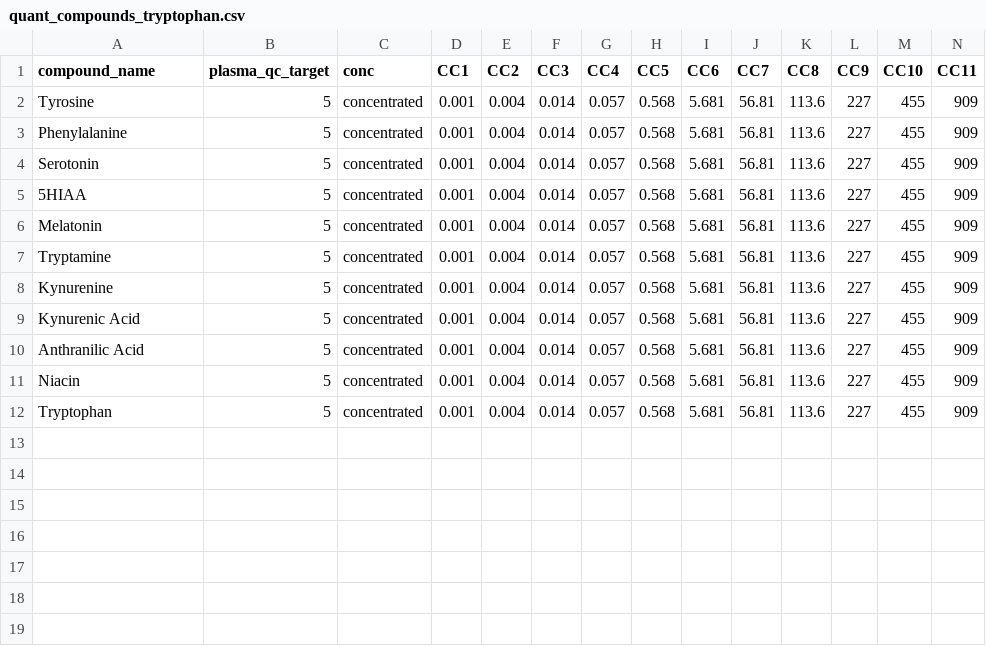
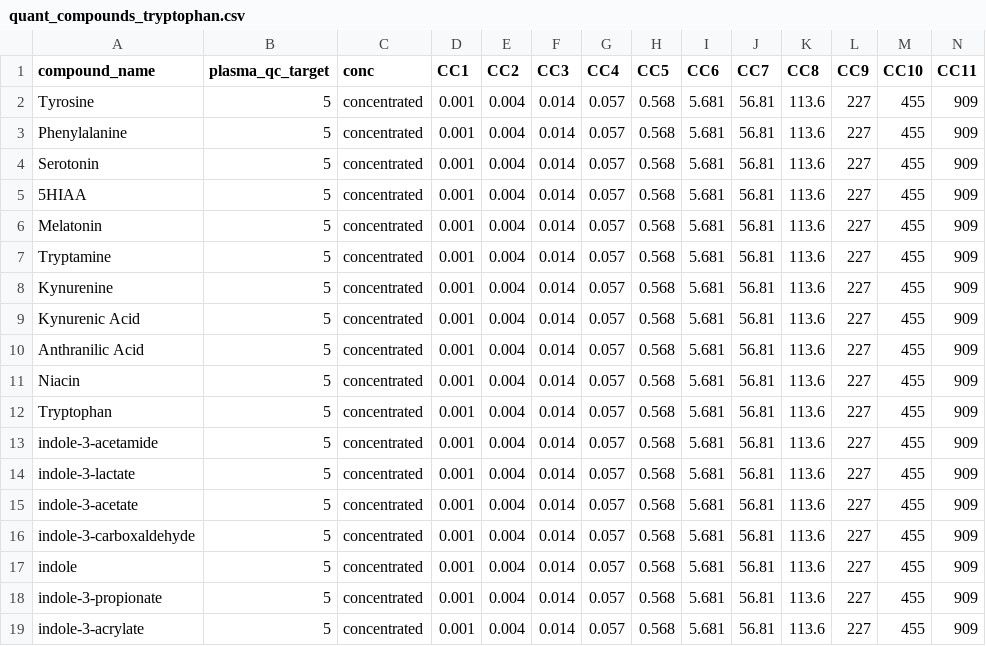
Before and after one commit to ramanujamr/DFI_Metabolomics_QC_quant, a CSV file: quant_compounds_tryptophan.csv, drawn as a sheet; the diff names each change by its address in the sheet, - before the commit and + after, or states it on an @@ line.

Commit message:
Add quant compounds

```diff
--- a/quant_compounds_tryptophan.csv
+++ b/quant_compounds_tryptophan.csv
+row 13: indole-3-acetamide | 5 | concentrated | 0.001 | 0.004 | 0.014 | 0.057 | 0.568 | 5.681 | 56.81 | 113.6 | 227 | 455 | 909
+row 14: indole-3-lactate | 5 | concentrated | 0.001 | 0.004 | 0.014 | 0.057 | 0.568 | 5.681 | 56.81 | 113.6 | 227 | 455 | 909
+row 15: indole-3-acetate | 5 | concentrated | 0.001 | 0.004 | 0.014 | 0.057 | 0.568 | 5.681 | 56.81 | 113.6 | 227 | 455 | 909
+row 16: indole-3-carboxaldehyde | 5 | concentrated | 0.001 | 0.004 | 0.014 | 0.057 | 0.568 | 5.681 | 56.81 | 113.6 | 227 | 455 | 909
+row 17: indole | 5 | concentrated | 0.001 | 0.004 | 0.014 | 0.057 | 0.568 | 5.681 | 56.81 | 113.6 | 227 | 455 | 909
+row 18: indole-3-propionate | 5 | concentrated | 0.001 | 0.004 | 0.014 | 0.057 | 0.568 | 5.681 | 56.81 | 113.6 | 227 | 455 | 909
+row 19: indole-3-acrylate | 5 | concentrated | 0.001 | 0.004 | 0.014 | 0.057 | 0.568 | 5.681 | 56.81 | 113.6 | 227 | 455 | 909
```
